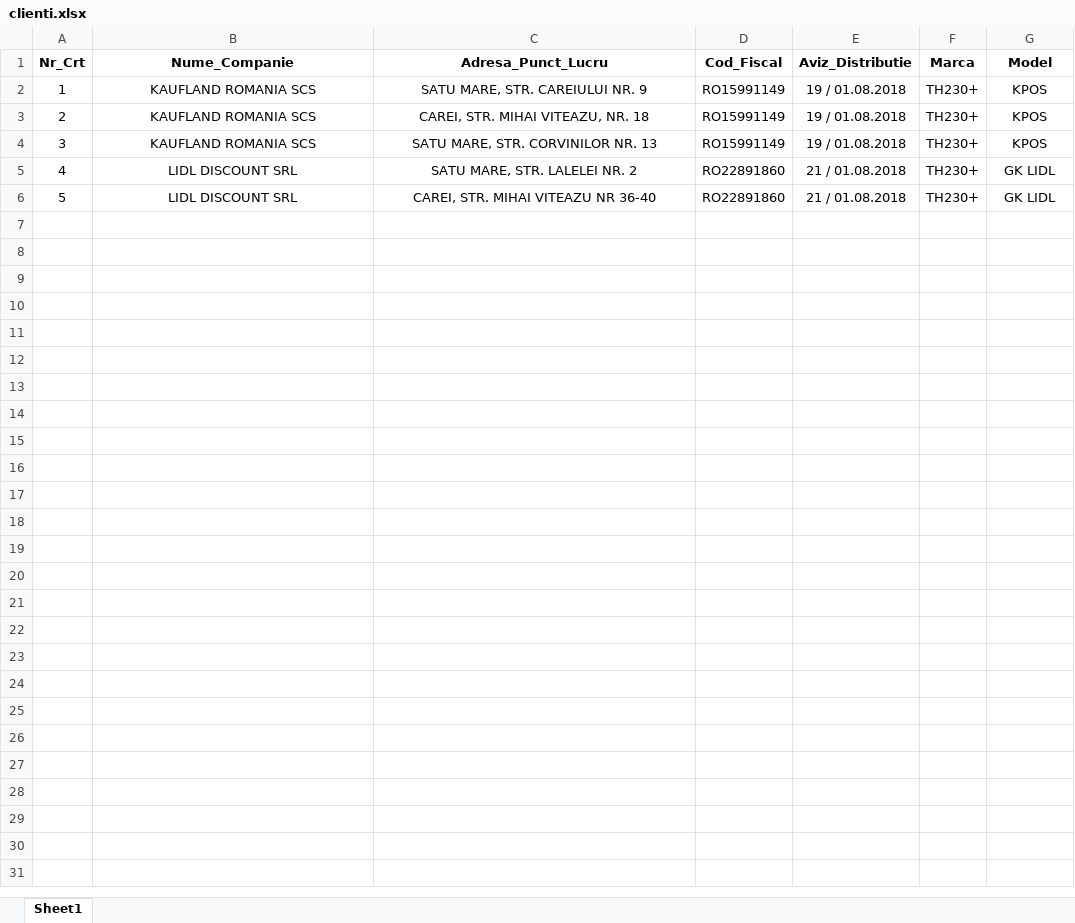
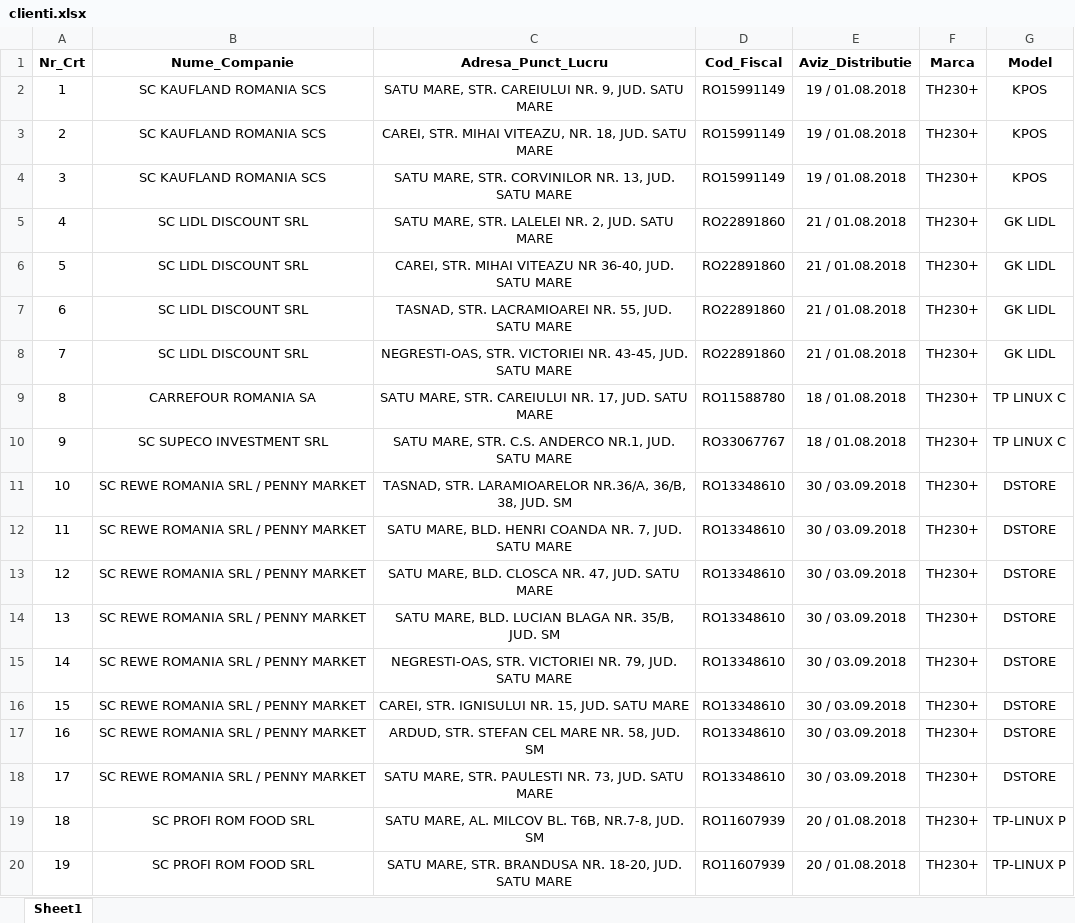
Before and after one commit to PopFlaviuCiprian/app_defiscalizare_rbc_precompl_campuri, an Excel workbook: pv-defiscalizare/clienti.xlsx, sheet Sheet1, drawn as a sheet; only a part is shown; values as stored, in another font and other column widths than the file's, no borders; the diff covers the shown part only; the diff names each change by its address in the sheet, - before the commit and + after, or states it on an @@ line.

Commit message:
update client list and bigger input fields

```diff
--- a/pv-defiscalizare/clienti.xlsx (sheet Sheet1)
+++ b/pv-defiscalizare/clienti.xlsx (sheet Sheet1)
-B2:B4 (Nume_Companie): KAUFLAND ROMANIA SCS
+B2:B4 (Nume_Companie): SC KAUFLAND ROMANIA SCS
-C2 (Adresa_Punct_Lucru): SATU MARE, STR. CAREIULUI NR. 9
+C2 (Adresa_Punct_Lucru): SATU MARE, STR. CAREIULUI NR. 9, JUD. SATU MARE
-C3 (Adresa_Punct_Lucru): CAREI, STR. MIHAI VITEAZU, NR. 18
+C3 (Adresa_Punct_Lucru): CAREI, STR. MIHAI VITEAZU, NR. 18, JUD. SATU MARE
-C4 (Adresa_Punct_Lucru): SATU MARE, STR. CORVINILOR NR. 13
+C4 (Adresa_Punct_Lucru): SATU MARE, STR. CORVINILOR NR. 13, JUD. SATU MARE
-B5:B6 (Nume_Companie): LIDL DISCOUNT SRL
+B5:B6 (Nume_Companie): SC LIDL DISCOUNT SRL
-C5 (Adresa_Punct_Lucru): SATU MARE, STR. LALELEI NR. 2
+C5 (Adresa_Punct_Lucru): SATU MARE, STR. LALELEI NR. 2, JUD. SATU MARE
-C6 (Adresa_Punct_Lucru): CAREI, STR. MIHAI VITEAZU NR 36-40
+C6 (Adresa_Punct_Lucru): CAREI, STR. MIHAI VITEAZU NR 36-40, JUD. SATU MARE
+row 7: 6 | SC LIDL DISCOUNT SRL | TASNAD, STR. LACRAMIOAREI NR. 55, JUD. SATU MARE | RO22891860 | 21 / 01.08.2018 | TH230+ | GK LIDL
+row 8: 7 | SC LIDL DISCOUNT SRL | NEGRESTI-OAS, STR. VICTORIEI NR. 43-45, JUD. SATU MARE | RO22891860 | 21 / 01.08.2018 | TH230+ | GK LIDL
+row 9: 8 | CARREFOUR ROMANIA SA | SATU MARE, STR. CAREIULUI NR. 17, JUD. SATU MARE | RO11588780 | 18 / 01.08.2018 | TH230+ | TP LINUX C
+row 10: 9 | SC SUPECO INVESTMENT SRL | SATU MARE, STR. C.S. ANDERCO NR.1, JUD. SATU MARE | RO33067767 | 18 / 01.08.2018 | TH230+ | TP LINUX C
+row 11: 10 | SC REWE ROMANIA SRL / PENNY MARKET | TASNAD, STR. LARAMIOARELOR NR.36/A, 36/B, 38, JUD. SM | RO13348610 | 30 / 03.09.2018 | TH230+ | DSTORE
+row 12: 11 | SC REWE ROMANIA SRL / PENNY MARKET | SATU MARE, BLD. HENRI COANDA NR. 7, JUD. SATU MARE | RO13348610 | 30 / 03.09.2018 | TH230+ | DSTORE
+row 13: 12 | SC REWE ROMANIA SRL / PENNY MARKET | SATU MARE, BLD. CLOSCA NR. 47, JUD. SATU MARE | RO13348610 | 30 / 03.09.2018 | TH230+ | DSTORE
+row 14: 13 | SC REWE ROMANIA SRL / PENNY MARKET | SATU MARE, BLD. LUCIAN BLAGA NR. 35/B, JUD. SM | RO13348610 | 30 / 03.09.2018 | TH230+ | DSTORE
+row 15: 14 | SC REWE ROMANIA SRL / PENNY MARKET | NEGRESTI-OAS, STR. VICTORIEI NR. 79, JUD. SATU MARE | RO13348610 | 30 / 03.09.2018 | TH230+ | DSTORE
+row 16: 15 | SC REWE ROMANIA SRL / PENNY MARKET | CAREI, STR. IGNISULUI NR. 15, JUD. SATU MARE | RO13348610 | 30 / 03.09.2018 | TH230+ | DSTORE
+row 17: 16 | SC REWE ROMANIA SRL / PENNY MARKET | ARDUD, STR. STEFAN CEL MARE NR. 58, JUD. SM | RO13348610 | 30 / 03.09.2018 | TH230+ | DSTORE
+row 18: 17 | SC REWE ROMANIA SRL / PENNY MARKET | SATU MARE, STR. PAULESTI NR. 73, JUD. SATU MARE | RO13348610 | 30 / 03.09.2018 | TH230+ | DSTORE
+row 19: 18 | SC PROFI ROM FOOD SRL | SATU MARE, AL. MILCOV BL. T6B, NR.7-8, JUD. SM | RO11607939 | 20 / 01.08.2018 | TH230+ | TP-LINUX P
+row 20: 19 | SC PROFI ROM FOOD SRL | SATU MARE, STR. BRANDUSA NR. 18-20, JUD. SATU MARE | RO11607939 | 20 / 01.08.2018 | TH230+ | TP-LINUX P
```
Also changed, not shown: 27 added rows elsewhere in this sheet, 2 other files.
